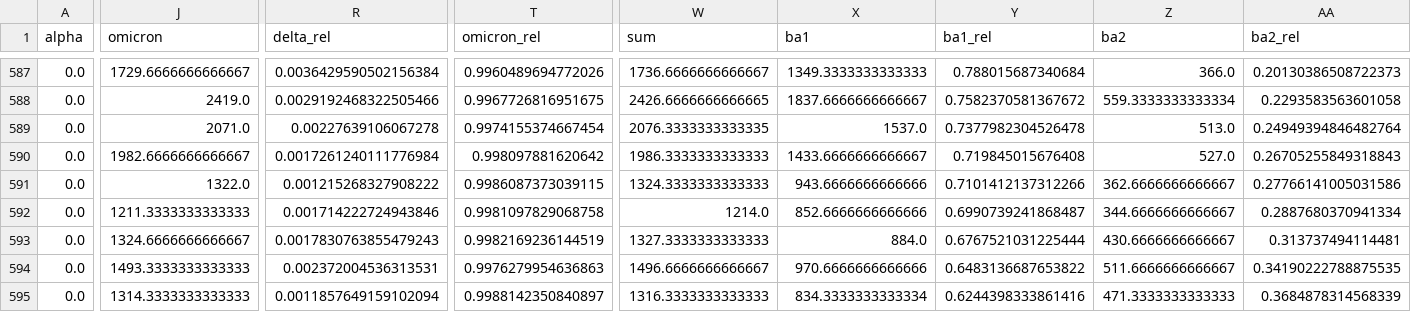
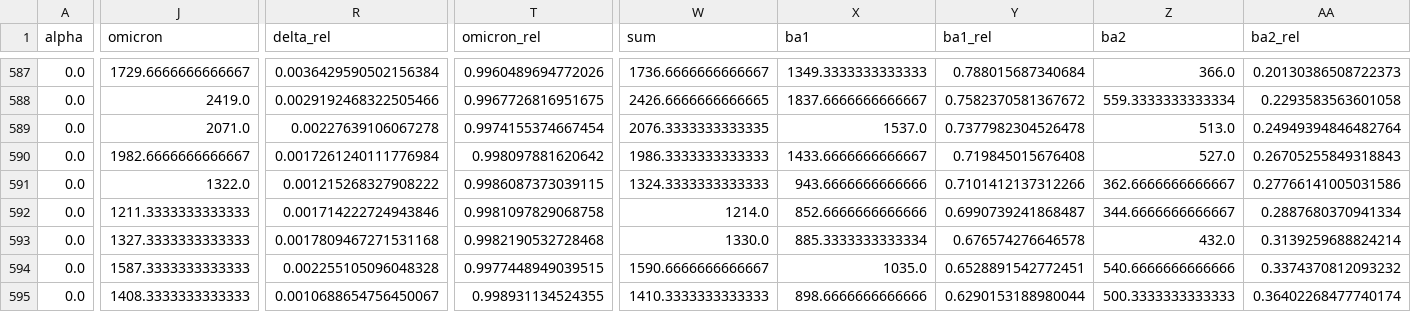
Before and after one commit to erikjs14/next-variants, a CSV file: data/historic/2022-02-27/agg_data_rolling.csv, drawn as a sheet; only a part is shown, gaps mark what is left out; the diff covers the shown part only; the diff names each change by its address in the sheet, - before the commit and + after, or states it on an @@ line.

```diff
--- a/data/historic/2022-02-27/agg_data_rolling.csv
+++ b/data/historic/2022-02-27/agg_data_rolling.csv
-J593 (omicron): 1324.6666666666667
+J593 (omicron): 1327.3333333333333
-R593 (delta_rel): 0.0017830763855479243
+R593 (delta_rel): 0.0017809467271531168
-T593 (omicron_rel): 0.9982169236144519
+T593 (omicron_rel): 0.9982190532728468
-W593 (sum): 1327.3333333333333
+W593 (sum): 1330.0
-X593 (ba1): 884.0
+X593 (ba1): 885.3333333333334
-Y593 (ba1_rel): 0.6767521031225444
+Y593 (ba1_rel): 0.676574276646578
-Z593 (ba2): 430.6666666666667
+Z593 (ba2): 432.0
-AA593 (ba2_rel): 0.313737494114481
+AA593 (ba2_rel): 0.3139259688824214
-J594 (omicron): 1493.3333333333333
+J594 (omicron): 1587.3333333333333
-R594 (delta_rel): 0.002372004536313531
+R594 (delta_rel): 0.002255105096048328
-T594 (omicron_rel): 0.9976279954636863
+T594 (omicron_rel): 0.9977448949039515
-W594 (sum): 1496.6666666666667
+W594 (sum): 1590.6666666666667
-X594 (ba1): 970.6666666666666
+X594 (ba1): 1035.0
-Y594 (ba1_rel): 0.6483136687653822
+Y594 (ba1_rel): 0.6528891542772451
-Z594 (ba2): 511.6666666666667
+Z594 (ba2): 540.6666666666666
-AA594 (ba2_rel): 0.34190222788875535
+AA594 (ba2_rel): 0.3374370812093232
-J595 (omicron): 1314.3333333333333
+J595 (omicron): 1408.3333333333333
-R595 (delta_rel): 0.0011857649159102094
+R595 (delta_rel): 0.0010688654756450067
-T595 (omicron_rel): 0.9988142350840897
+T595 (omicron_rel): 0.998931134524355
-W595 (sum): 1316.3333333333333
+W595 (sum): 1410.3333333333333
-X595 (ba1): 834.3333333333334
+X595 (ba1): 898.6666666666666
-Y595 (ba1_rel): 0.6244398333861416
+Y595 (ba1_rel): 0.6290153188980044
-Z595 (ba2): 471.3333333333333
+Z595 (ba2): 500.3333333333333
-AA595 (ba2_rel): 0.3684878314568339
+AA595 (ba2_rel): 0.36402268477740174
```
Also changed, not shown: 1 added row and 41 edited cells elsewhere in this file, data/historic/2022-02-27/agg_data.csv, data/historic/2022-02-27/growth_fit/ba1.csv, 14 other files.
